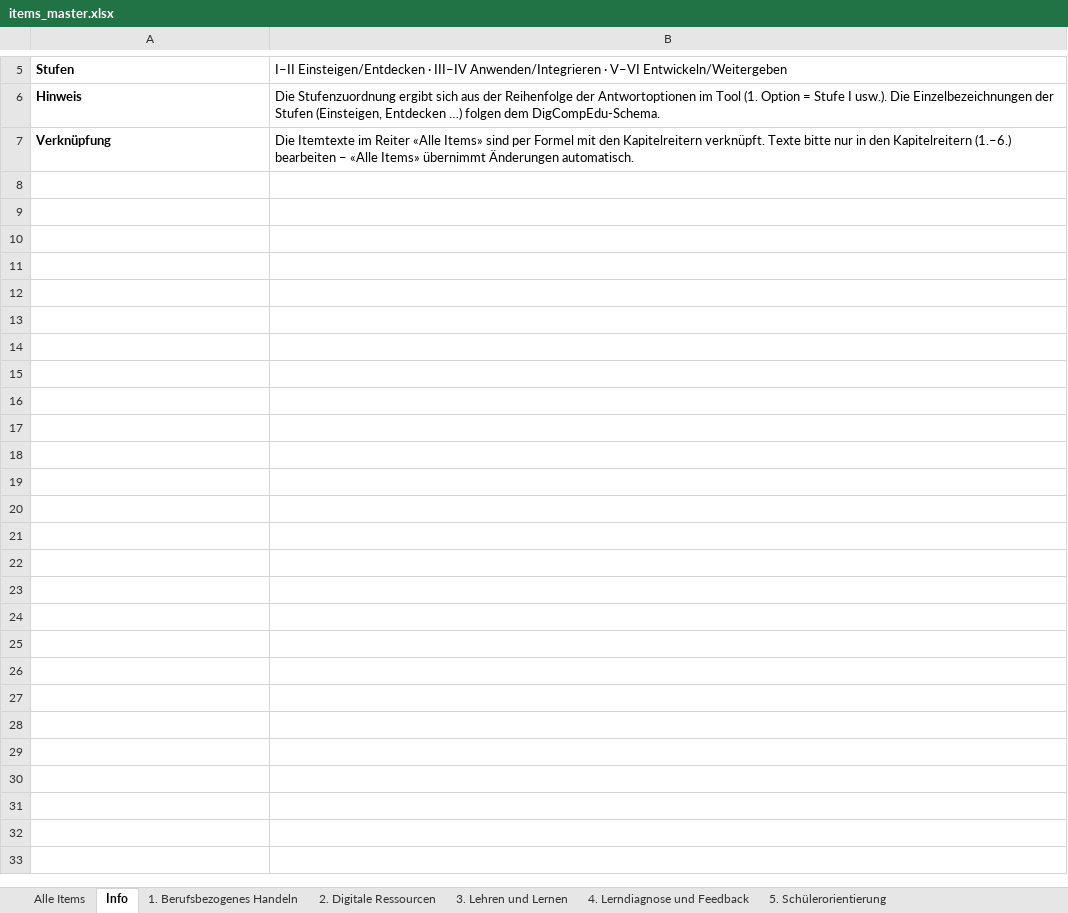
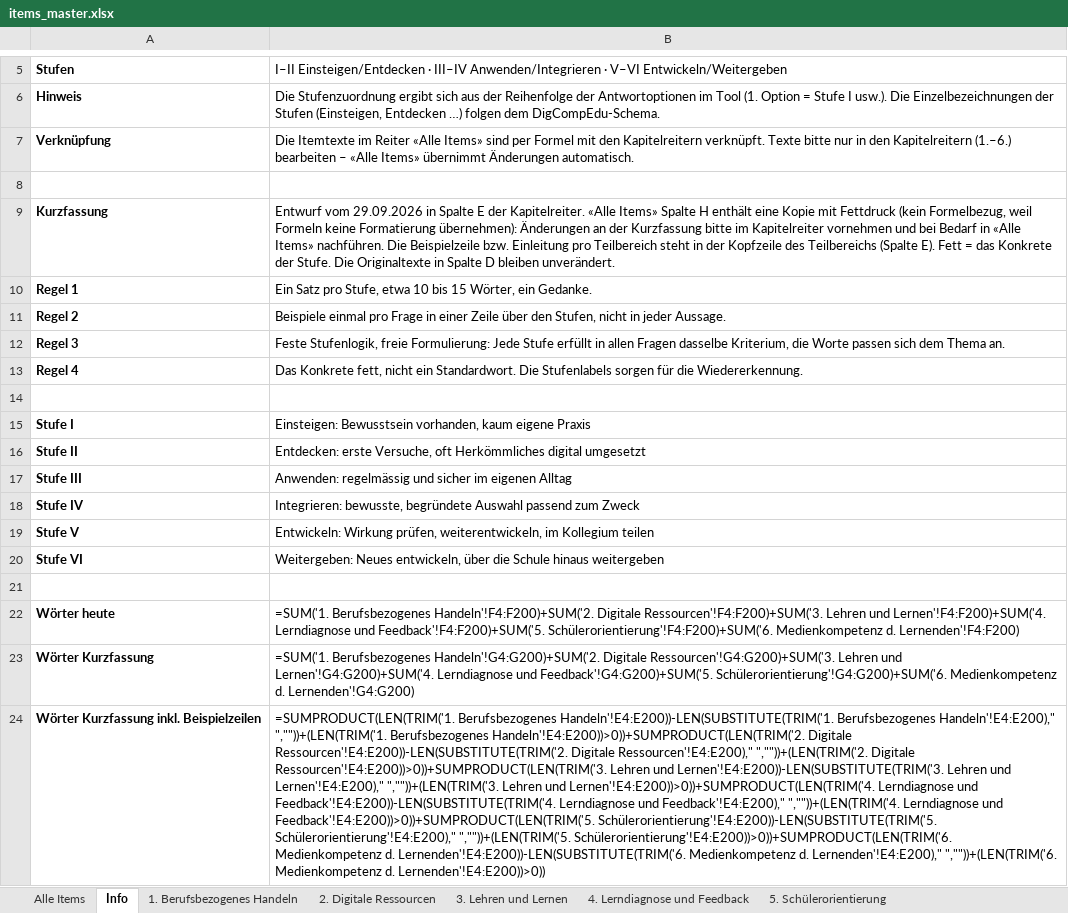
Before and after one commit to Matthuf/DigitaleKompetenzenLP, an Excel workbook: data/items_master.xlsx, sheet Info, drawn as a sheet; only a part is shown, gaps mark what is left out; values as stored, in another font and other column widths than the file's, no borders; formulas without a stored value are shown as written; the diff names each change by its address in the sheet, - before the commit and + after, or states it on an @@ line.

```diff
--- a/data/items_master.xlsx (sheet Info)
+++ b/data/items_master.xlsx (sheet Info)
+row 8: (empty)
+row 9: Kurzfassung | Entwurf vom 29.09.2026 in Spalte E der Kapitelreiter. «Alle Items» Spalte H enthält eine Kopie mit Fettdruck (kein Formelbezug, weil Formeln keine Formatierung übernehmen): Änderungen an der Kurzfassung bitte im Kapitelreiter vornehmen und bei Bedarf in «Alle Items» nachführen. Die Beispielzeile bzw. Einleitung pro Teilbereich steht in der Kopfzeile des Teilbereichs (Spalte E). Fett = das Konkrete der Stufe. Die Originaltexte in Spalte D bleiben unverändert.
+row 10: Regel 1 | Ein Satz pro Stufe, etwa 10 bis 15 Wörter, ein Gedanke.
+row 11: Regel 2 | Beispiele einmal pro Frage in einer Zeile über den Stufen, nicht in jeder Aussage.
+row 12: Regel 3 | Feste Stufenlogik, freie Formulierung: Jede Stufe erfüllt in allen Fragen dasselbe Kriterium, die Worte passen sich dem Thema an.
+row 13: Regel 4 | Das Konkrete fett, nicht ein Standardwort. Die Stufenlabels sorgen für die Wiedererkennung.
+row 14: (empty)
+row 15: Stufe I | Einsteigen: Bewusstsein vorhanden, kaum eigene Praxis
+row 16: Stufe II | Entdecken: erste Versuche, oft Herkömmliches digital umgesetzt
+row 17: Stufe III | Anwenden: regelmässig und sicher im eigenen Alltag
+row 18: Stufe IV | Integrieren: bewusste, begründete Auswahl passend zum Zweck
+row 19: Stufe V | Entwickeln: Wirkung prüfen, weiterentwickeln, im Kollegium teilen
+row 20: Stufe VI | Weitergeben: Neues entwickeln, über die Schule hinaus weitergeben
+row 21: (empty)
+row 22: Wörter heute | =SUM('1. Berufsbezogenes Handeln'!F4:F200)+SUM('2. Digitale Ressourcen'!F4:F200)+SUM('3. Lehren und Lernen'!F4:F200)+SUM('4. Lerndiagnose und Feedback'!F4:F200)+SUM('5. Schülerorientierung'!F4:F200)+SUM('6. Medienkompetenz d. Lernenden'!F4:F200)
+row 23: Wörter Kurzfassung | =SUM('1. Berufsbezogenes Handeln'!G4:G200)+SUM('2. Digitale Ressourcen'!G4:G200)+SUM('3. Lehren und Lernen'!G4:G200)+SUM('4. Lerndiagnose und Feedback'!G4:G200)+SUM('5. Schülerorientierung'!G4:G200)+SUM('6. Medienkompetenz d. Lernenden'!G4:G200)
+row 24: Wörter Kurzfassung inkl. Beispielzeilen | =SUMPRODUCT(LEN(TRIM('1. Berufsbezogenes Handeln'!E4:E200))-LEN(SUBSTITUTE(TRIM('1. Berufsbezogenes Handeln'!E4:E200)," ",""))+(LEN(TRIM('1. Berufsbezogenes Handeln'!E4:E200))>0))+SUMPRODUCT(LEN(TRIM('2. Digitale Ressourcen'!E4:E200))-LEN(SUBSTITUTE(TRIM('2. Digitale Ressourcen'!E4:E200)," ",""))+(LEN(TRIM('2. Digitale Ressourcen'!E4:E200))>0))+SUMPRODUCT(LEN(TRIM('3. Lehren und Lernen'!E4:E200))-LEN(SUBSTITUTE(TRIM('3. Lehren und Lernen'!E4:E200)," ",""))+(LEN(TRIM('3. Lehren und Lernen'!E4:E200))>0))+SUMPRODUCT(LEN(TRIM('4. Lerndiagnose und Feedback'!E4:E200))-LEN(SUBSTITUTE(TRIM('4. Lerndiagnose und Feedback'!E4:E200)," ",""))+(LEN(TRIM('4. Lerndiagnose und Feedback'!E4:E200))>0))+SUMPRODUCT(LEN(TRIM('5. Schülerorientierung'!E4:E200))-LEN(SUBSTITUTE(TRIM('5. Schülerorientierung'!E4:E200)," ",""))+(LEN(TRIM('5. Schülerorientierung'!E4:E200))>0))+SUMPRODUCT(LEN(TRIM('6. Medienkompetenz d. Lernenden'!E4:E200))-LEN(SUBSTITUTE(TRIM('6. Medienkompetenz d. Lernenden'!E4:E200)," ",""))+(LEN(TRIM('6. Medienkompetenz d. Lernenden'!E4:E200))>0))
```
Also changed, not shown: sheet 4. Lerndiagnose und Feedback, sheet 2. Digitale Ressourcen, sheet 5. Schülerorientierung, sheet 1. Berufsbezogenes Handeln, sheet 3. Lehren und Lernen, sheet 6. Medienkompetenz d. Lernenden, 1 more sheet, 11 other files.
